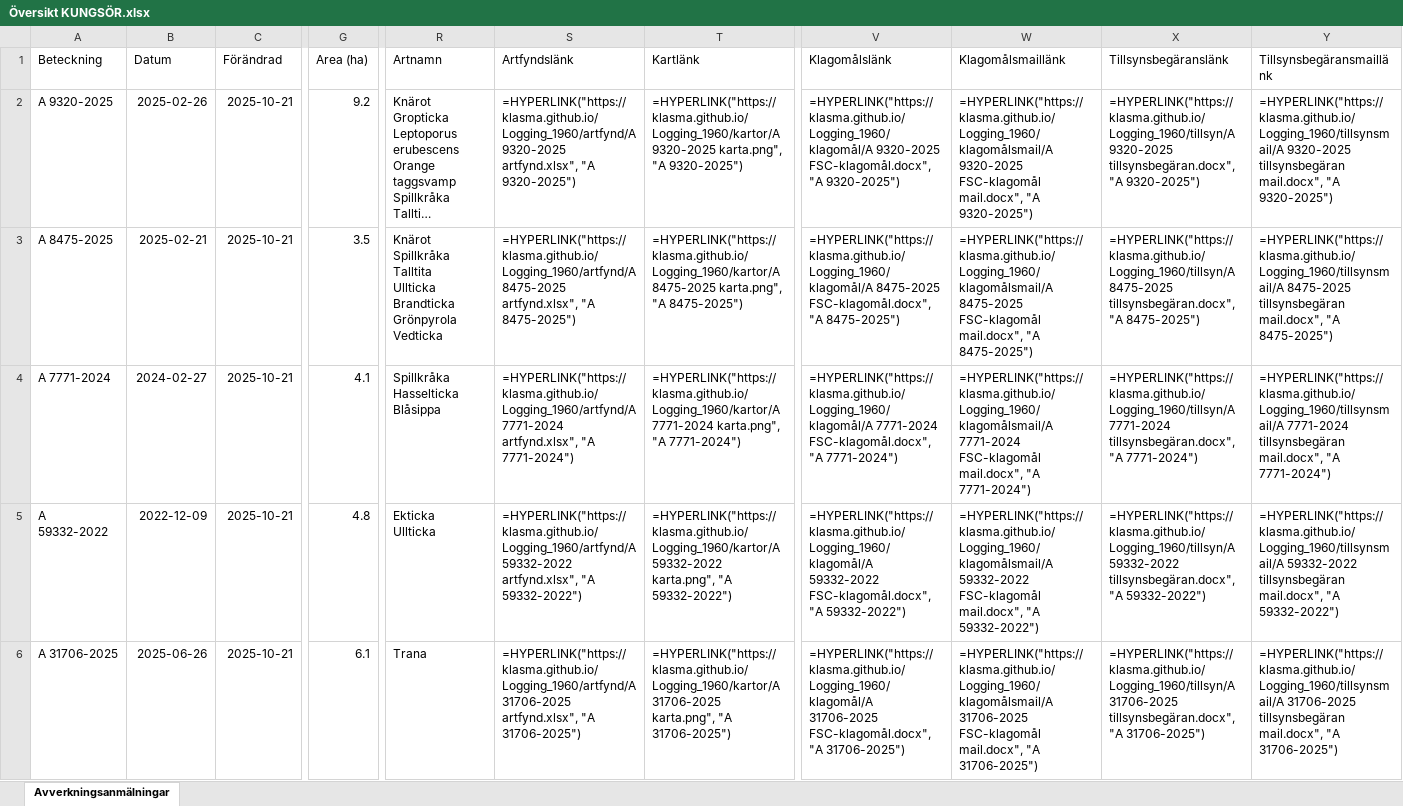
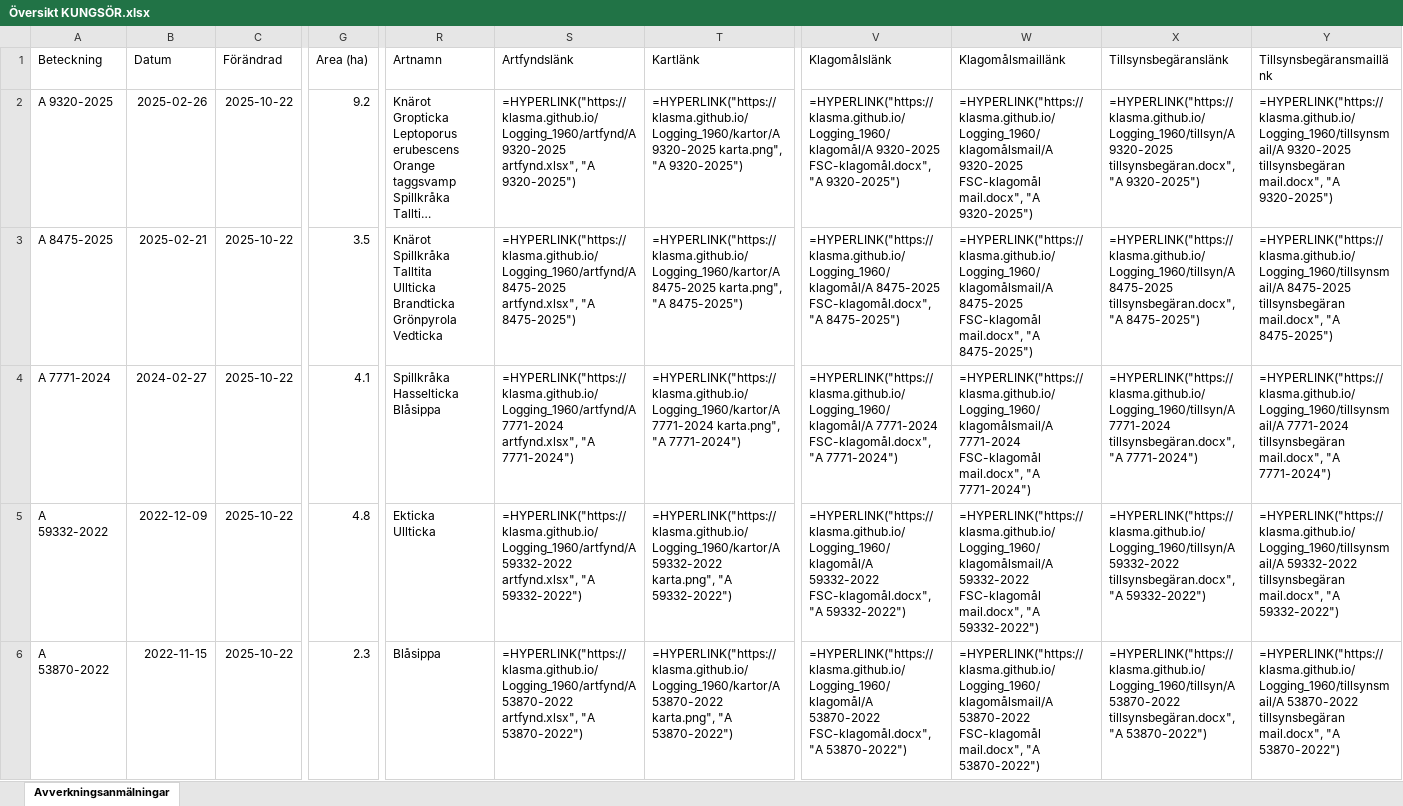
Before and after one commit to klasma/Logging_1960, an Excel workbook: Översikt KUNGSÖR.xlsx, sheet Avverkningsanmälningar, drawn as a sheet; only a part is shown, gaps mark what is left out; long unchanged cells end in …; values as stored, in another font and other column widths than the file's, no borders; formulas without a stored value are shown as written; the diff covers the shown part only; the diff names each change by its address in the sheet, - before the commit and + after, or states it on an @@ line.

```diff
--- a/Översikt KUNGSÖR.xlsx (sheet Avverkningsanmälningar)
+++ b/Översikt KUNGSÖR.xlsx (sheet Avverkningsanmälningar)
-C2:C6 (Förändrad): 2025-10-21
+C2:C6 (Förändrad): 2025-10-22
-A6 (Beteckning): A 31706-2025
+A6 (Beteckning): A 53870-2022
-B6 (Datum): 2025-06-26
+B6 (Datum): 2022-11-15
-G6 (Area (ha)): 6.1
+G6 (Area (ha)): 2.3
-R6 (Artnamn): Trana
+R6 (Artnamn): Blåsippa
-S6 (Artfyndslänk): =HYPERLINK("https://klasma.github.io/Logging_1960/artfynd/A 31706-2025 artfynd.xlsx", "A 31706-2025")
+S6 (Artfyndslänk): =HYPERLINK("https://klasma.github.io/Logging_1960/artfynd/A 53870-2022 artfynd.xlsx", "A 53870-2022")
-T6 (Kartlänk): =HYPERLINK("https://klasma.github.io/Logging_1960/kartor/A 31706-2025 karta.png", "A 31706-2025")
+T6 (Kartlänk): =HYPERLINK("https://klasma.github.io/Logging_1960/kartor/A 53870-2022 karta.png", "A 53870-2022")
-V6 (Klagomålslänk): =HYPERLINK("https://klasma.github.io/Logging_1960/klagomål/A 31706-2025 FSC-klagomål.docx", "A 31706-2025")
+V6 (Klagomålslänk): =HYPERLINK("https://klasma.github.io/Logging_1960/klagomål/A 53870-2022 FSC-klagomål.docx", "A 53870-2022")
-W6 (Klagomålsmaillänk): =HYPERLINK("https://klasma.github.io/Logging_1960/klagomålsmail/A 31706-2025 FSC-klagomål mail.docx", "A 31706-2025")
+W6 (Klagomålsmaillänk): =HYPERLINK("https://klasma.github.io/Logging_1960/klagomålsmail/A 53870-2022 FSC-klagomål mail.docx", "A 53870-2022")
-X6 (Tillsynsbegäranslänk): =HYPERLINK("https://klasma.github.io/Logging_1960/tillsyn/A 31706-2025 tillsynsbegäran.docx", "A 31706-2025")
+X6 (Tillsynsbegäranslänk): =HYPERLINK("https://klasma.github.io/Logging_1960/tillsyn/A 53870-2022 tillsynsbegäran.docx", "A 53870-2022")
-Y6 (Tillsynsbegäransmaillänk): =HYPERLINK("https://klasma.github.io/Logging_1960/tillsynsmail/A 31706-2025 tillsynsbegäran mail.docx", "A 31706-2025")
+Y6 (Tillsynsbegäransmaillänk): =HYPERLINK("https://klasma.github.io/Logging_1960/tillsynsmail/A 53870-2022 tillsynsbegäran mail.docx", "A 53870-2022")
```
Also changed, not shown: 282 edited cells elsewhere in this sheet, artfynd/A 31706-2025 artfynd.xlsx, artfynd/A 53870-2022 artfynd.xlsx, 33 other files.
